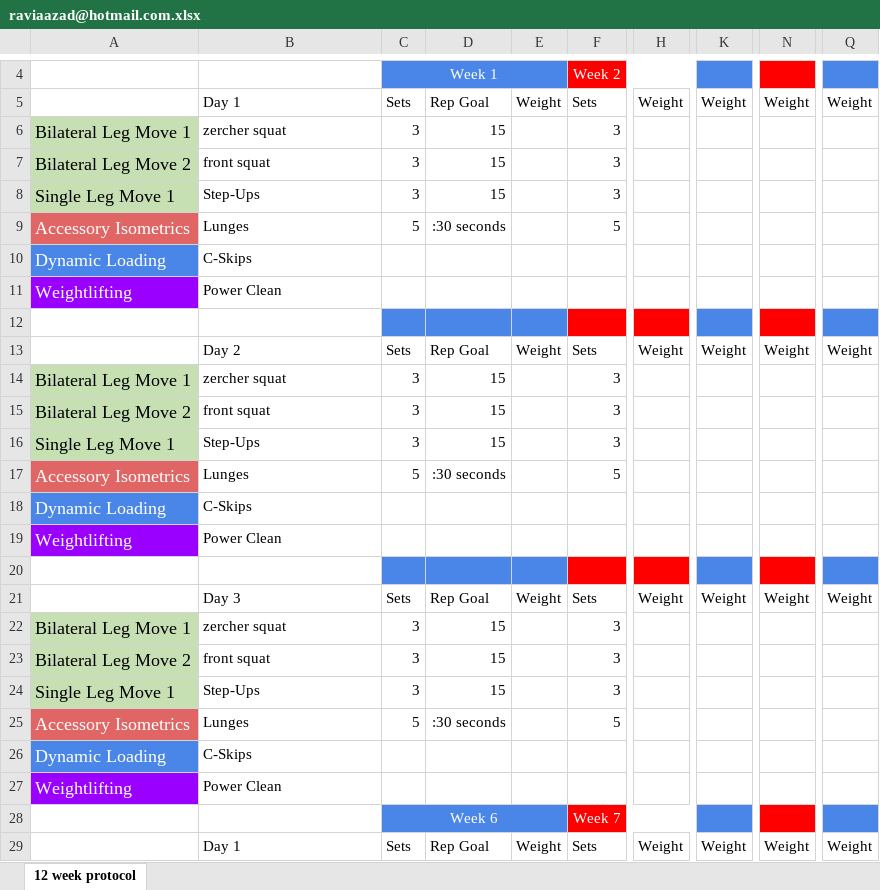
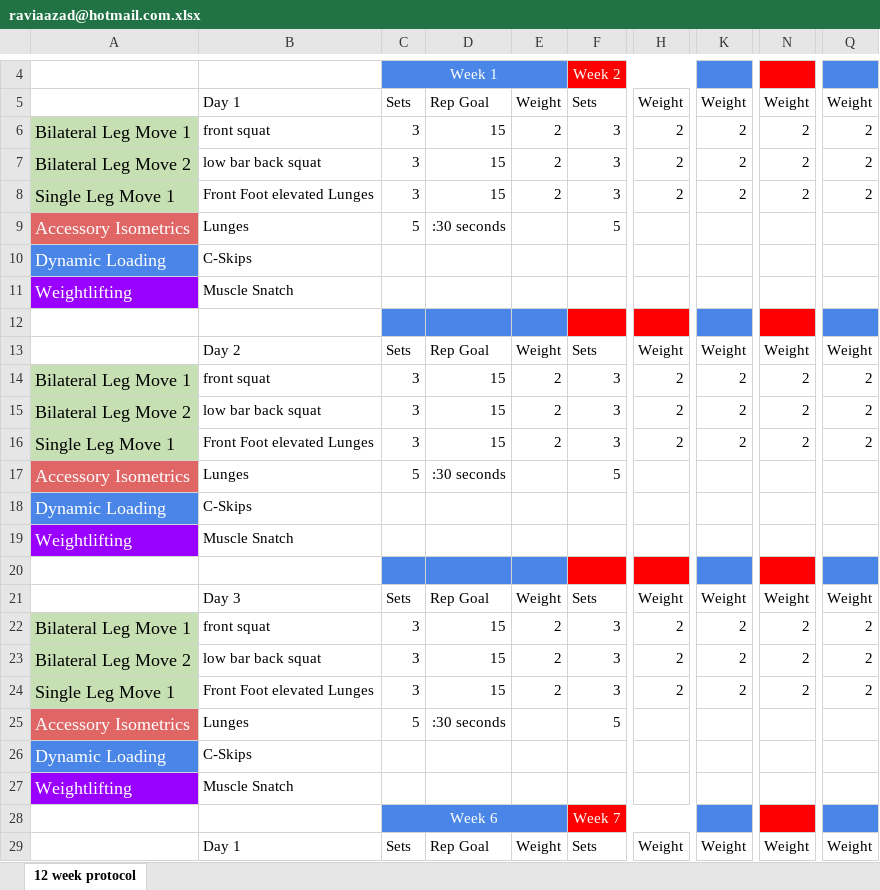
Before and after one commit to raviroyind/ClinicalAthletes, an Excel workbook: ClinicalAthletes/UserExcels/raviaazad@hotmail.com.xlsx, sheet 12 week protocol, drawn as a sheet; only a part is shown, gaps mark what is left out; values as stored, in another font and other column widths than the file's, no borders; the diff covers the shown part only; the diff names each change by its address in the sheet, - before the commit and + after, or states it on an @@ line.

```diff
--- a/ClinicalAthletes/UserExcels/raviaazad@hotmail.com.xlsx (sheet 12 week protocol)
+++ b/ClinicalAthletes/UserExcels/raviaazad@hotmail.com.xlsx (sheet 12 week protocol)
-B6: zercher squat
+B6: front squat
-E6:E8: (empty)
+E6:E8: 2
-H6:H8: (empty)
+H6:H8: 2
-K6:K8: (empty)
+K6:K8: 2
-N6:N8: (empty)
+N6:N8: 2
-Q6:Q8: (empty)
+Q6:Q8: 2
-B7: front squat
+B7: low bar back squat
-B8: Step-Ups
+B8: Front Foot elevated Lunges
-B11: Power Clean
+B11: Muscle Snatch
-B14: zercher squat
+B14: front squat
-E14:E16: (empty)
+E14:E16: 2
-H14:H16: (empty)
+H14:H16: 2
-K14:K16: (empty)
+K14:K16: 2
-N14:N16: (empty)
+N14:N16: 2
-Q14:Q16: (empty)
+Q14:Q16: 2
-B15: front squat
+B15: low bar back squat
-B16: Step-Ups
+B16: Front Foot elevated Lunges
-B19: Power Clean
+B19: Muscle Snatch
-B22: zercher squat
+B22: front squat
-E22:E24: (empty)
+E22:E24: 2
-H22:H24: (empty)
+H22:H24: 2
-K22:K24: (empty)
+K22:K24: 2
-N22:N24: (empty)
+N22:N24: 2
-Q22:Q24: (empty)
+Q22:Q24: 2
-B23: front squat
+B23: low bar back squat
-B24: Step-Ups
+B24: Front Foot elevated Lunges
-B27: Power Clean
+B27: Muscle Snatch
```
Also changed, not shown: 3 removed rows and 78 edited cells elsewhere in this sheet, ClinicalAthletes/ExcelFiles/ImportTemplate.xlsx, ClinicalAthletes/OutputTemplate/ClinicalAthlete Template.xlsx, 52 other files.
